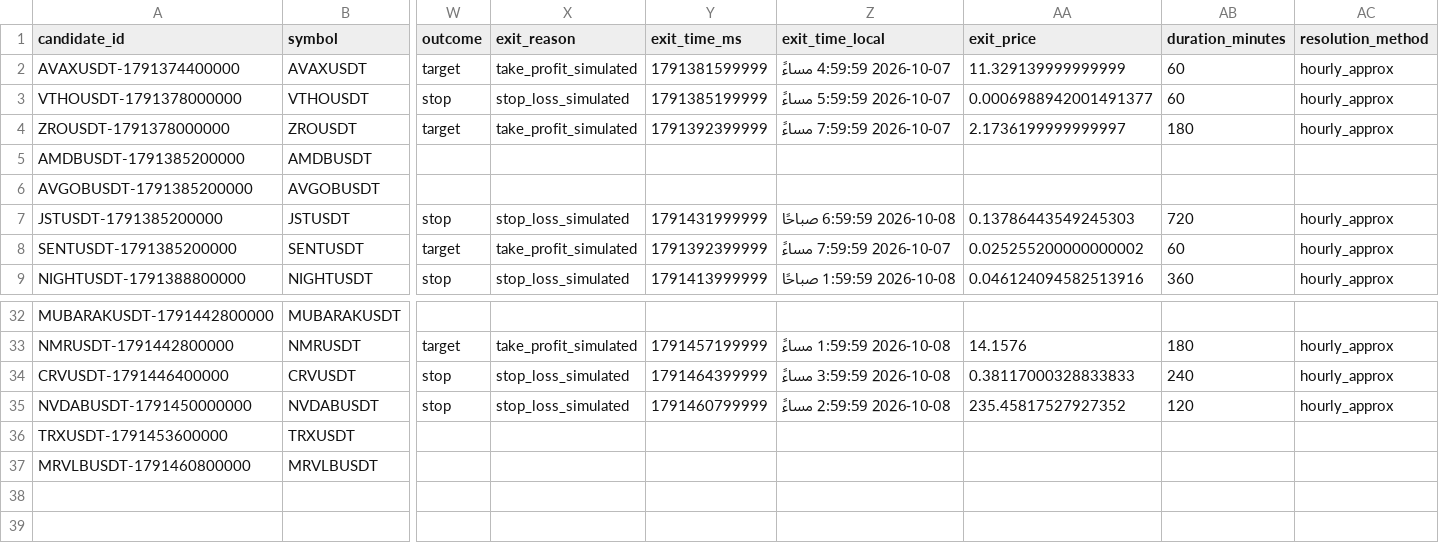
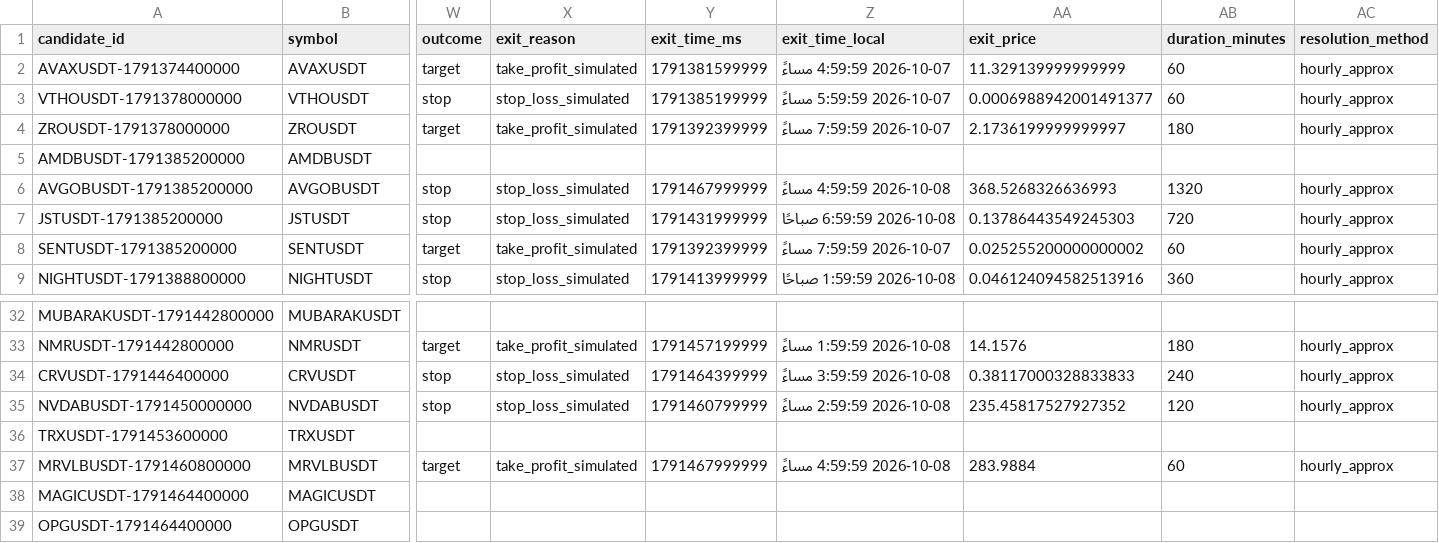
Before and after one commit to turky4500/binance-spot-usdt-signal-bot, a CSV file: data/rejected_candidates.csv, drawn as a sheet; only a part is shown, gaps mark what is left out; rows hold the shown columns only; the diff names each change by its address in the sheet, - before the commit and + after, or states it on an @@ line.

```diff
--- a/data/rejected_candidates.csv
+++ b/data/rejected_candidates.csv
-W6 (outcome): (empty)
+W6 (outcome): stop
-X6 (exit_reason): (empty)
+X6 (exit_reason): stop_loss_simulated
-Y6 (exit_time_ms): (empty)
+Y6 (exit_time_ms): 1791467999999
-Z6 (exit_time_local): (empty)
+Z6 (exit_time_local): 2026-10-08 4:59:59 مساءً
-AA6 (exit_price): (empty)
+AA6 (exit_price): 368.5268326636993
-AB6 (duration_minutes): (empty)
+AB6 (duration_minutes): 1320
-AC6 (resolution_method): (empty)
+AC6 (resolution_method): hourly_approx
-W37 (outcome): (empty)
+W37 (outcome): target
-X37 (exit_reason): (empty)
+X37 (exit_reason): take_profit_simulated
-Y37 (exit_time_ms): (empty)
+Y37 (exit_time_ms): 1791467999999
-Z37 (exit_time_local): (empty)
+Z37 (exit_time_local): 2026-10-08 4:59:59 مساءً
-AA37 (exit_price): (empty)
+AA37 (exit_price): 283.9884
-AB37 (duration_minutes): (empty)
+AB37 (duration_minutes): 60
-AC37 (resolution_method): (empty)
+AC37 (resolution_method): hourly_approx
+row 38: MAGICUSDT-1791464400000 | MAGICUSDT
+row 39: OPGUSDT-1791464400000 | OPGUSDT
```
Also changed, not shown: data/strategy_pdh.csv, data/strategy_shadow.csv, 1 other file.
